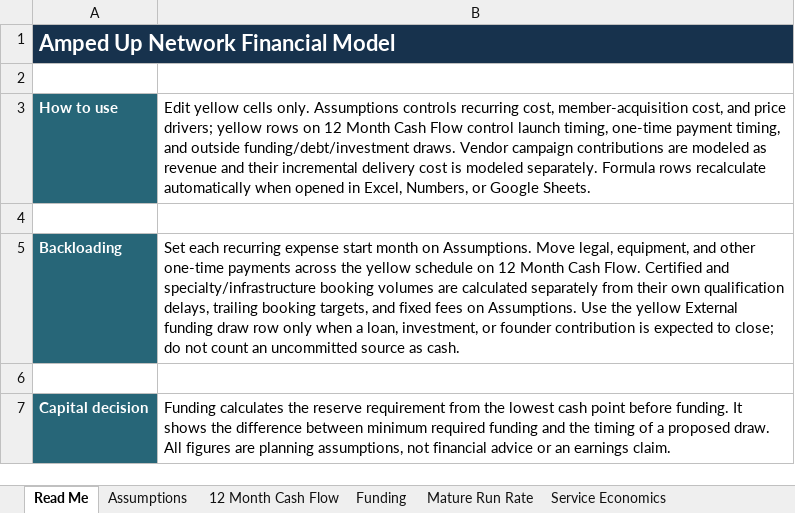
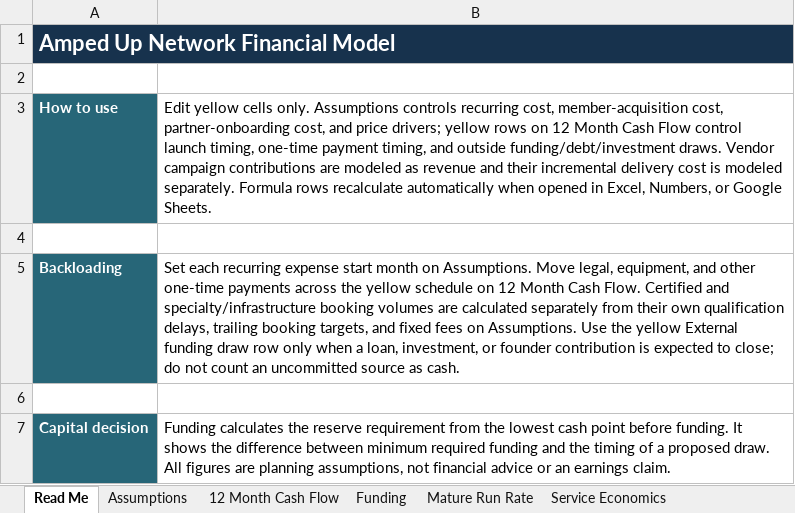
Before and after one commit to erichester76/volt-yard, an Excel workbook: docs/AMPED_UP_NETWORK_FINANCIAL_MODEL.xlsx, sheet Read Me, drawn as a sheet; values as stored, in another font and other column widths than the file's, no borders; the diff names each change by its address in the sheet, - before the commit and + after, or states it on an @@ line.

Commit message:
docs: add partner onboarding delivery costs

```diff
--- a/docs/AMPED_UP_NETWORK_FINANCIAL_MODEL.xlsx (sheet Read Me)
+++ b/docs/AMPED_UP_NETWORK_FINANCIAL_MODEL.xlsx (sheet Read Me)
-B3: …member-acquisition cost, and price…
+B3: …member-acquisition cost, partner-onboarding cost, and price…
```
Also changed, not shown: sheet 12 Month Cash Flow, sheet Assumptions, sheet Funding, 1 other file.
